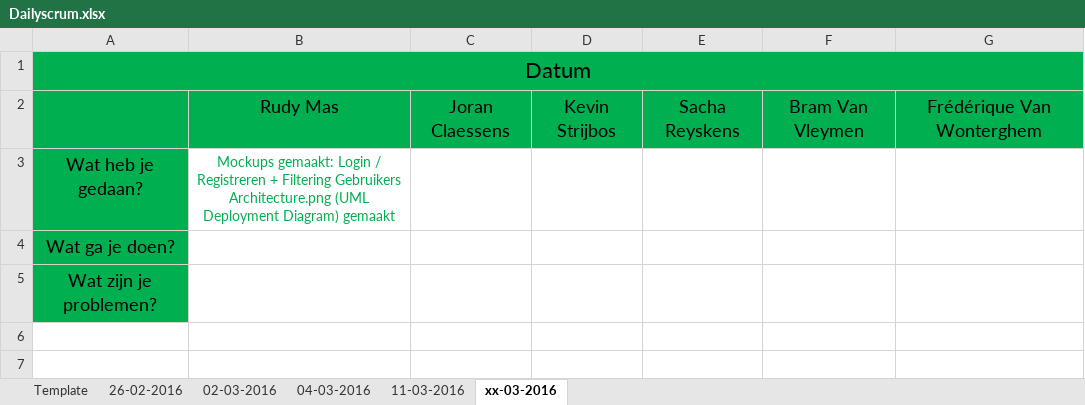
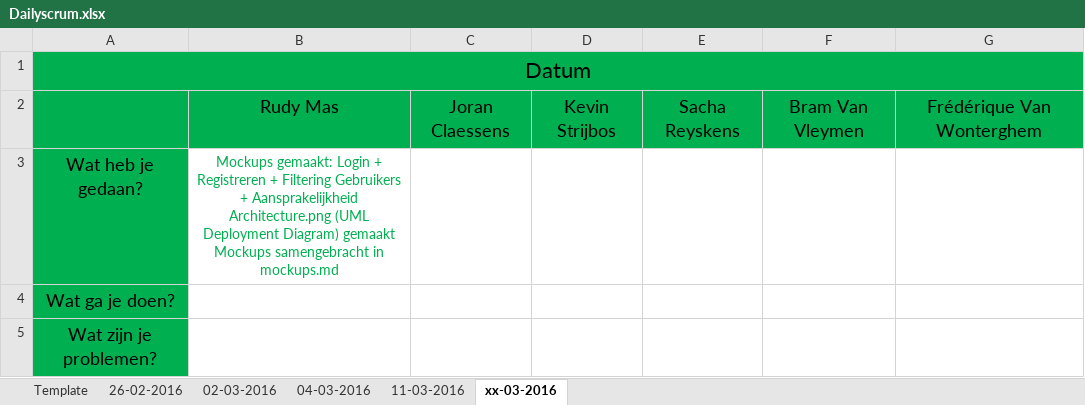
Before and after one commit to pxlit-projects/AppDev05_2016, an Excel workbook: scrum/Dailyscrum.xlsx, sheet xx-03-2016, drawn as a sheet; values as stored, in another font and other column widths than the file's, no borders; ↵ is a line break in a cell; the diff names each change by its address in the sheet, - before the commit and + after, or states it on an @@ line.

Commit message:
Scrum aangevuld

```diff
--- a/scrum/Dailyscrum.xlsx (sheet xx-03-2016)
+++ b/scrum/Dailyscrum.xlsx (sheet xx-03-2016)
-B3: …gemaakt: Login / Registreren + Filtering Gebruikers ↵ Architecture.png (UML Deployment Diagram) gemaakt
+B3: …gemaakt: Login + Registreren + Filtering Gebruikers + Aansprakelijkheid ↵ Architecture.png (UML Deployment Diagram) gemaakt ↵ Mockups samengebracht in mockups.md
```
